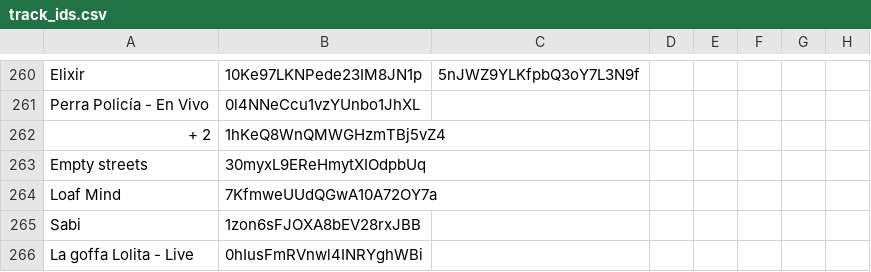
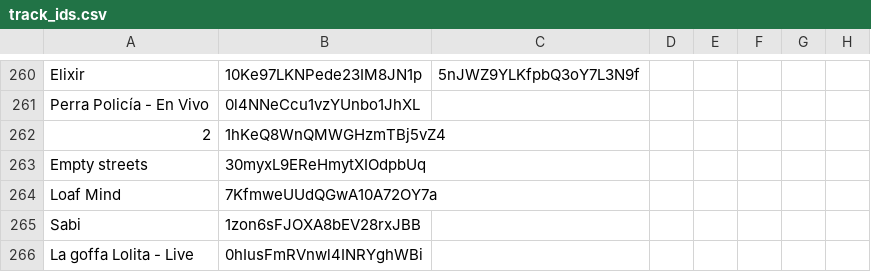
Before and after one commit to msaini888/my-music-analysis-main, a CSV file: spotify data scraping/output/track_ids.csv, drawn as a sheet; only a part is shown, gaps mark what is left out; the diff names each change by its address in the sheet, - before the commit and + after, or states it on an @@ line.

Commit message:
updated track ids csv file as per 6463 songs and main logic for the same

```diff
--- a/spotify data scraping/output/track_ids.csv
+++ b/spotify data scraping/output/track_ids.csv
-A262: + 2
+A262: 2
```
Also changed, not shown: 1 other file.
